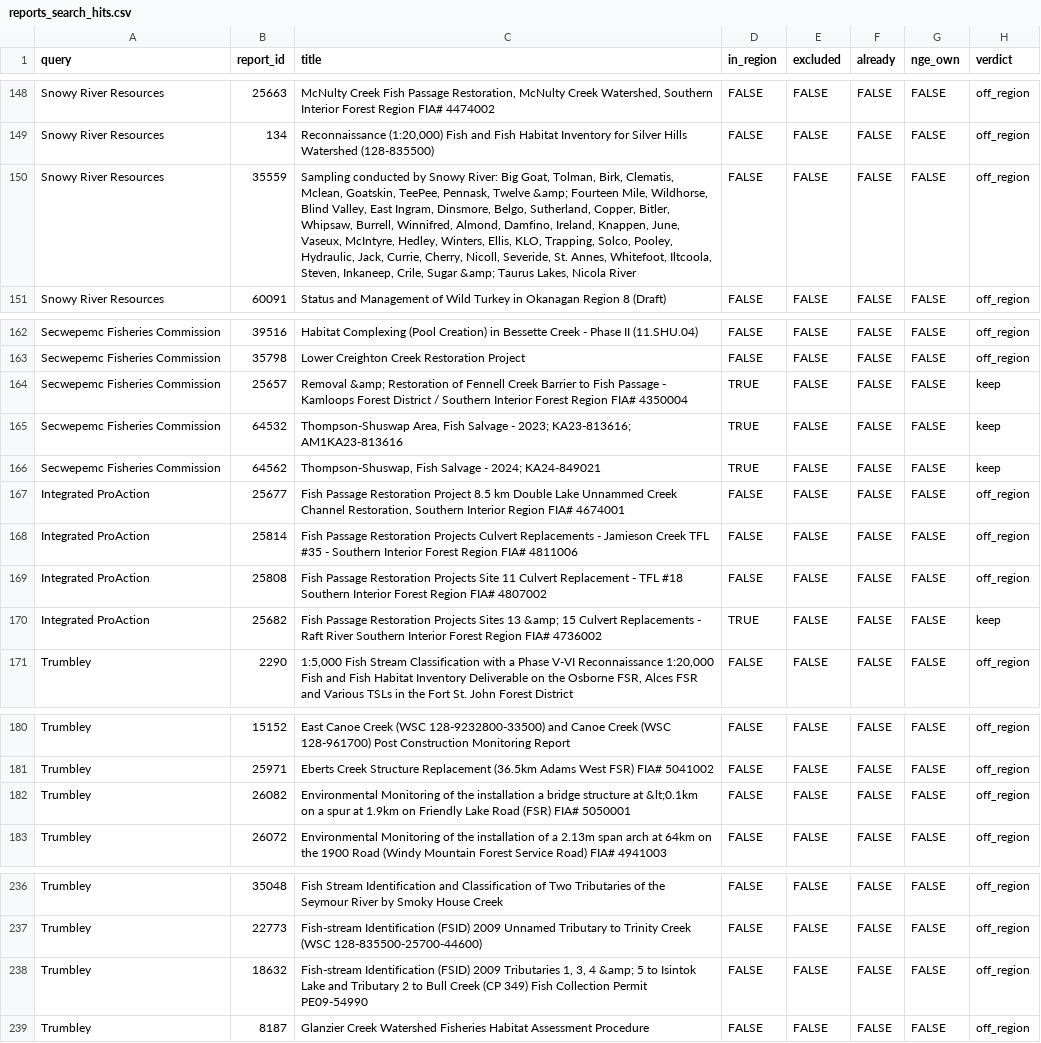
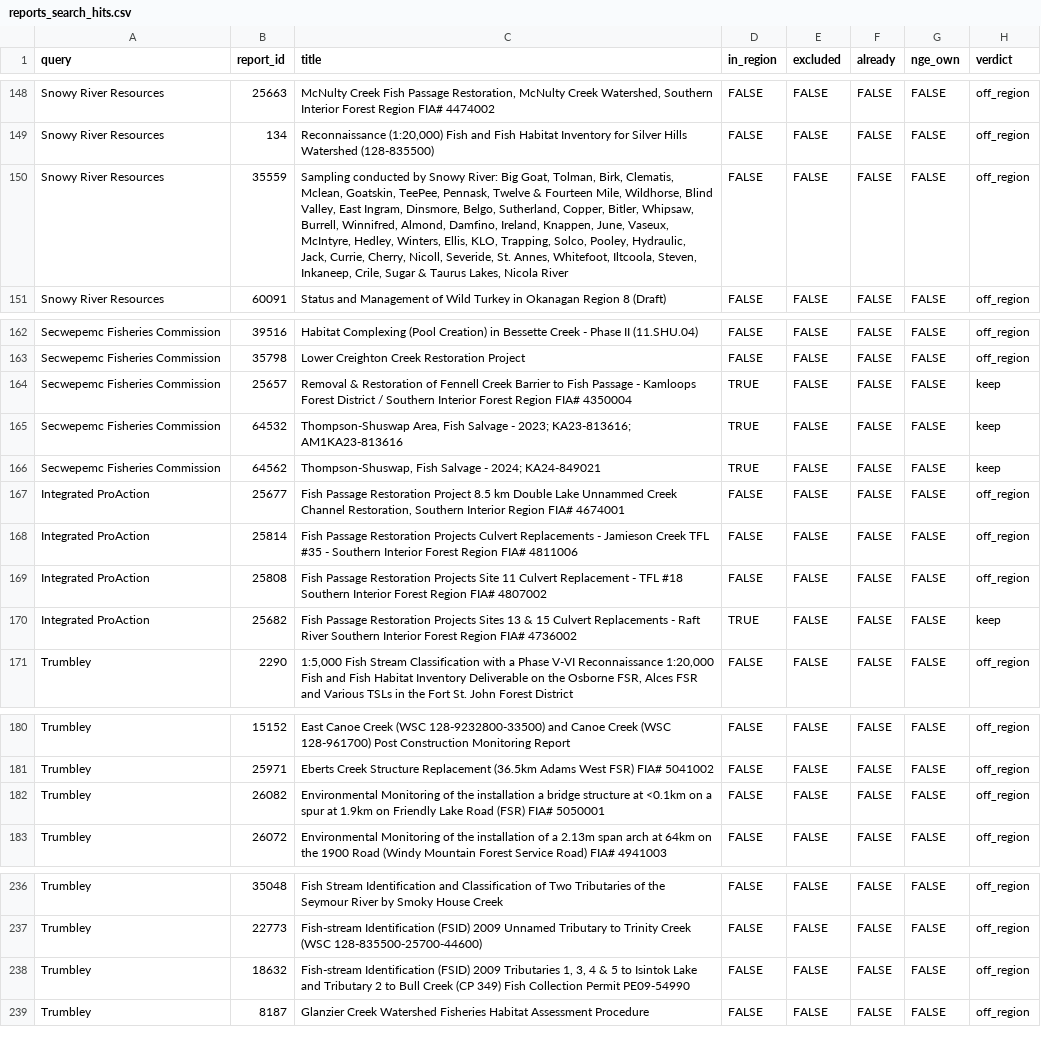
Before and after one commit to NewGraphEnvironment/knowledge, a CSV file: data/lnth/reports_search_hits.csv, drawn as a sheet; only a part is shown, gaps mark what is left out; the diff covers the shown part only.

```diff
--- a/data/lnth/reports_search_hits.csv
+++ b/data/lnth/reports_search_hits.csv
@@ -149,3 +149,3 @@ Snowy River Resources,25663,"McNulty Creek Fish Passage Restoration, McNulty Cre
 Snowy River Resources,134,"Reconnaissance (1:20,000) Fish and Fish Habitat Inventory for Silver Hills Watershed (128-835500)",FALSE,FALSE,FALSE,FALSE,off_region
-Snowy River Resources,35559,"Sampling conducted by Snowy River: Big Goat, Tolman, Birk, Clematis, Mclean, Goatskin, TeePee, Pennask, Twelve &amp; Fourteen Mile, Wildhorse, Blind Valley, East Ingram, Dinsmore, Belgo, Sutherland, Copper, Bitler, Whipsaw, Burrell, Winnifred, Almond, Damfino, Ireland, Knappen, June, Vaseux, McIntyre, Hedley, Winters, Ellis, KLO, Trapping, Solco, Pooley, Hydraulic, Jack, Currie, Cherry, Nicoll, Severide, St. Annes, Whitefoot, Iltcoola, Steven, Inkaneep, Crile, Sugar &amp; Taurus Lakes, Nicola River",FALSE,FALSE,FALSE,FALSE,off_region
+Snowy River Resources,35559,"Sampling conducted by Snowy River: Big Goat, Tolman, Birk, Clematis, Mclean, Goatskin, TeePee, Pennask, Twelve & Fourteen Mile, Wildhorse, Blind Valley, East Ingram, Dinsmore, Belgo, Sutherland, Copper, Bitler, Whipsaw, Burrell, Winnifred, Almond, Damfino, Ireland, Knappen, June, Vaseux, McIntyre, Hedley, Winters, Ellis, KLO, Trapping, Solco, Pooley, Hydraulic, Jack, Currie, Cherry, Nicoll, Severide, St. Annes, Whitefoot, Iltcoola, Steven, Inkaneep, Crile, Sugar & Taurus Lakes, Nicola River",FALSE,FALSE,FALSE,FALSE,off_region
 Snowy River Resources,60091,Status and Management of Wild Turkey in Okanagan Region 8 (Draft),FALSE,FALSE,FALSE,FALSE,off_region
@@ -163,3 +163,3 @@ Secwepemc Fisheries Commission,39516,Habitat Complexing (Pool Creation) in Besse
 Secwepemc Fisheries Commission,35798,Lower Creighton Creek Restoration Project,FALSE,FALSE,FALSE,FALSE,off_region
-Secwepemc Fisheries Commission,25657,Removal &amp; Restoration of Fennell Creek Barrier to Fish Passage - Kamloops Forest District / Southern Interior Forest Region FIA# 4350004,TRUE,FALSE,FALSE,FALSE,keep
+Secwepemc Fisheries Commission,25657,Removal & Restoration of Fennell Creek Barrier to Fish Passage - Kamloops Forest District / Southern Interior Forest Region FIA# 4350004,TRUE,FALSE,FALSE,FALSE,keep
 Secwepemc Fisheries Commission,64532,"Thompson-Shuswap Area, Fish Salvage - 2023; KA23-813616; AM1KA23-813616",TRUE,FALSE,FALSE,FALSE,keep
@@ -169,3 +169,3 @@ Integrated ProAction,25814,Fish Passage Restoration Projects Culvert Replacement
 Integrated ProAction,25808,Fish Passage Restoration Projects Site 11 Culvert Replacement - TFL #18 Southern Interior Forest Region FIA# 4807002,FALSE,FALSE,FALSE,FALSE,off_region
-Integrated ProAction,25682,Fish Passage Restoration Projects Sites 13 &amp; 15 Culvert Replacements - Raft River Southern Interior Forest Region FIA# 4736002,TRUE,FALSE,FALSE,FALSE,keep
+Integrated ProAction,25682,Fish Passage Restoration Projects Sites 13 & 15 Culvert Replacements - Raft River Southern Interior Forest Region FIA# 4736002,TRUE,FALSE,FALSE,FALSE,keep
 Trumbley,2290,"1:5,000 Fish Stream Classification with a Phase V-VI Reconnaissance 1:20,000 Fish and Fish Habitat Inventory Deliverable on the Osborne FSR, Alces FSR and Various TSLs in the Fort St. John Forest District",FALSE,FALSE,FALSE,FALSE,off_region
@@ -181,3 +181,3 @@ Trumbley,15152,East Canoe Creek (WSC 128-9232800-33500) and Canoe Creek (WSC 128
 Trumbley,25971,Eberts Creek Structure Replacement (36.5km Adams West FSR) FIA# 5041002,FALSE,FALSE,FALSE,FALSE,off_region
-Trumbley,26082,Environmental Monitoring of the installation a bridge structure at &lt;0.1km on a spur at 1.9km on Friendly Lake Road (FSR) FIA# 5050001,FALSE,FALSE,FALSE,FALSE,off_region
+Trumbley,26082,Environmental Monitoring of the installation a bridge structure at <0.1km on a spur at 1.9km on Friendly Lake Road (FSR) FIA# 5050001,FALSE,FALSE,FALSE,FALSE,off_region
 Trumbley,26072,Environmental Monitoring of the installation of a 2.13m span arch at 64km on the 1900 Road (Windy Mountain Forest Service Road) FIA# 4941003,FALSE,FALSE,FALSE,FALSE,off_region
@@ -237,3 +237,3 @@ Trumbley,35048,Fish Stream Identification and Classification of Two Tributaries
 Trumbley,22773,Fish-stream Identification (FSID) 2009 Unnamed Tributary to Trinity Creek (WSC 128-835500-25700-44600),FALSE,FALSE,FALSE,FALSE,off_region
-Trumbley,18632,"Fish-stream Identification (FSID) 2009 Tributaries 1, 3, 4 &amp; 5 to Isintok Lake and Tributary 2 to Bull Creek (CP 349) Fish Collection Permit PE09-54990",FALSE,FALSE,FALSE,FALSE,off_region
+Trumbley,18632,"Fish-stream Identification (FSID) 2009 Tributaries 1, 3, 4 & 5 to Isintok Lake and Tributary 2 to Bull Creek (CP 349) Fish Collection Permit PE09-54990",FALSE,FALSE,FALSE,FALSE,off_region
 Trumbley,8187,Glanzier Creek Watershed Fisheries Habitat Assessment Procedure,FALSE,FALSE,FALSE,FALSE,off_region
```
Also changed, not shown: 20 edited cells elsewhere in this file, data/lnth/reports_fetch.csv, data/lnth/reports_resolved.csv, 10 other files.
